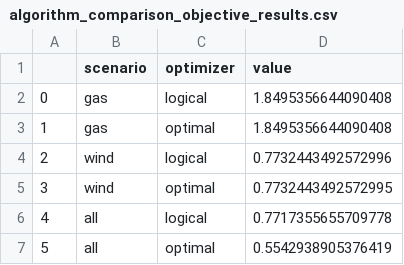
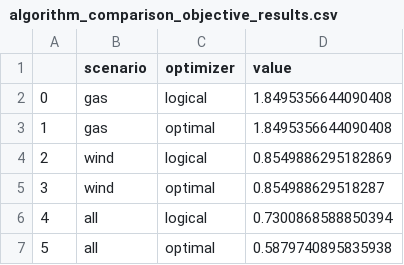
Before and after one commit to arfc/2025-dotson-dissertation, a CSV file: data/algorithm_comparison_objective_results.csv, drawn as a sheet.

```diff
--- a/data/algorithm_comparison_objective_results.csv
+++ b/data/algorithm_comparison_objective_results.csv
@@ -3,5 +3,5 @@
 1,gas,optimal,1.8495356644090408
-2,wind,logical,0.7732443492572996
-3,wind,optimal,0.7732443492572995
-4,all,logical,0.7717355655709778
-5,all,optimal,0.5542938905376419
+2,wind,logical,0.8549886295182869
+3,wind,optimal,0.854988629518287
+4,all,logical,0.7300868588850394
+5,all,optimal,0.5879740895835938
```
Also changed, not shown: data/all_dispatch_results_logical.csv, data/all_dispatch_results_optimal.csv, 24 other files.
